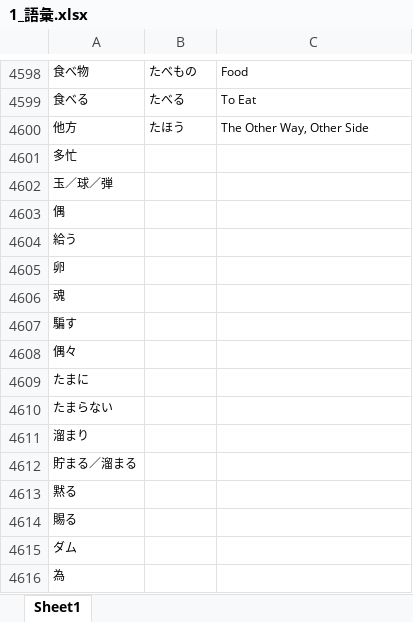
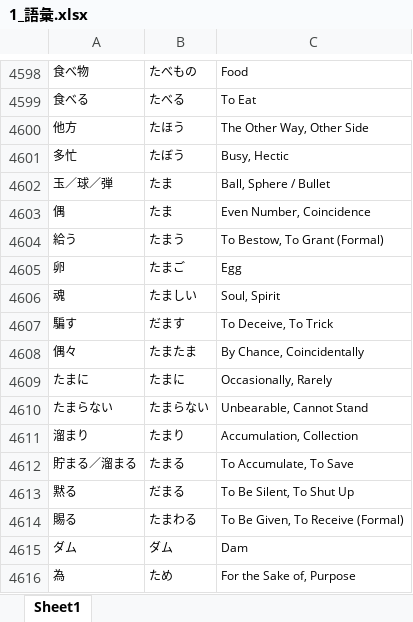
Before and after one commit to Mineshafter61/Freshmore, an Excel workbook: 日本語/1_語彙.xlsx, sheet Sheet1, drawn as a sheet; only a part is shown, gaps mark what is left out; values as stored, in another font and other column widths than the file's, no borders; the diff covers the shown part only; the diff names each change by its address in the sheet, - before the commit and + after, or states it on an @@ line.

```diff
--- a/日本語/1_語彙.xlsx (sheet Sheet1)
+++ b/日本語/1_語彙.xlsx (sheet Sheet1)
-B4601: (empty)
+B4601: たぼう
-C4601: (empty)
+C4601: Busy, Hectic
-B4602:B4603: (empty)
+B4602:B4603: たま
-C4602: (empty)
+C4602: Ball, Sphere / Bullet
-C4603: (empty)
+C4603: Even Number, Coincidence
-B4604: (empty)
+B4604: たまう
-C4604: (empty)
+C4604: To Bestow, To Grant (Formal)
-B4605: (empty)
+B4605: たまご
-C4605: (empty)
+C4605: Egg
-B4606: (empty)
+B4606: たましい
-C4606: (empty)
+C4606: Soul, Spirit
-B4607: (empty)
+B4607: だます
-C4607: (empty)
+C4607: To Deceive, To Trick
-B4608: (empty)
+B4608: たまたま
-C4608: (empty)
+C4608: By Chance, Coincidentally
-B4609: (empty)
+B4609: たまに
-C4609: (empty)
+C4609: Occasionally, Rarely
-B4610: (empty)
+B4610: たまらない
-C4610: (empty)
+C4610: Unbearable, Cannot Stand
-B4611: (empty)
+B4611: たまり
-C4611: (empty)
+C4611: Accumulation, Collection
-B4612: (empty)
+B4612: たまる
-C4612: (empty)
+C4612: To Accumulate, To Save
-B4613: (empty)
+B4613: だまる
-C4613: (empty)
+C4613: To Be Silent, To Shut Up
-B4614: (empty)
+B4614: たまわる
-C4614: (empty)
+C4614: To Be Given, To Receive (Formal)
-B4615: (empty)
+B4615: ダム
-C4615: (empty)
+C4615: Dam
-B4616: (empty)
+B4616: ため
-C4616: (empty)
+C4616: For the Sake of, Purpose
```
Also changed, not shown: 150 added rows and 68 edited cells elsewhere in this sheet, 3 other files.
